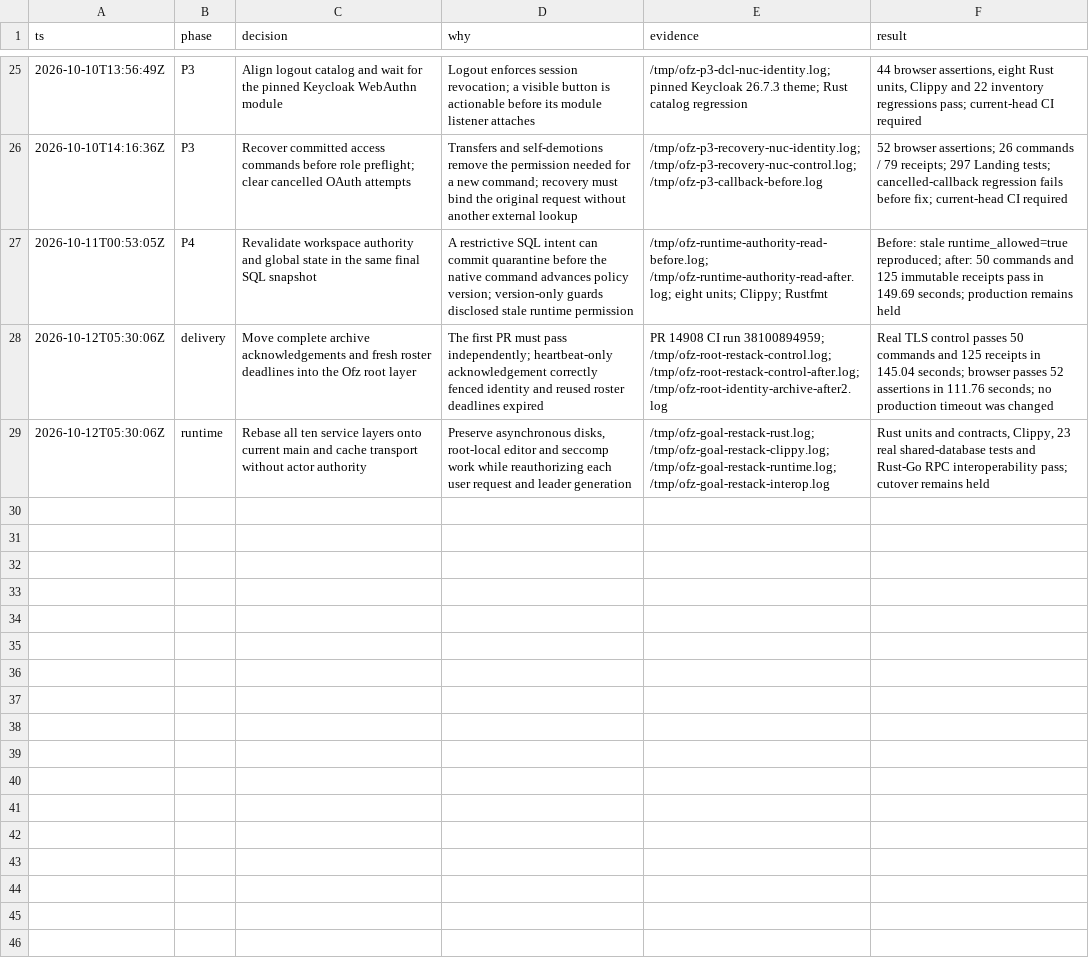
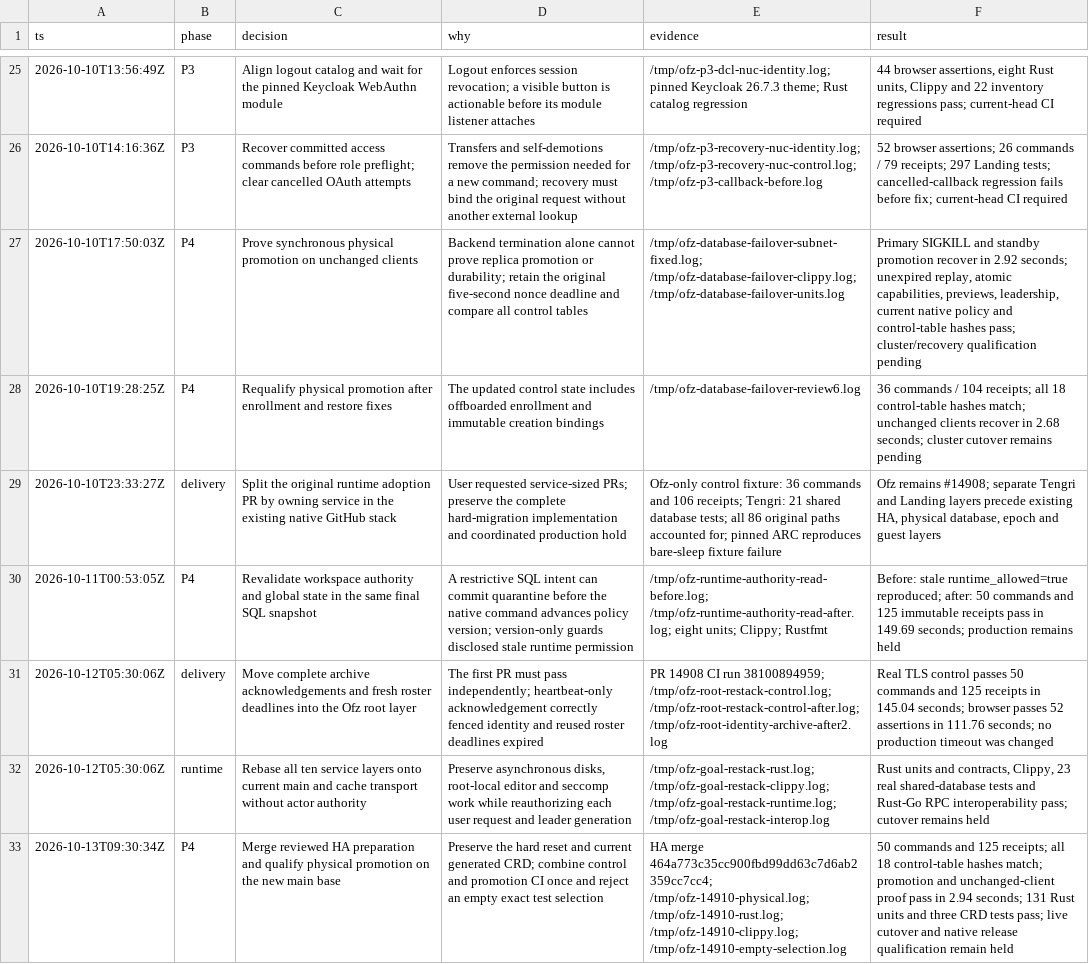
Before and after one commit to gregkonush/lab, a TSV file: docs/tengri/ofz-implementation-decisions.tsv, drawn as a sheet; only a part is shown, gaps mark what is left out; the diff names each change by its address in the sheet, - before the commit and + after, or states it on an @@ line.

Commit message:
test(ofz): prove synchronous physical database promotion (#14910)
* test(ofz): prove synchronous physical database promotion

* test(ofz): requalify physical promotion after runtime fixes

* test(ofz): make physical promotion qualification independent

```diff
--- a/docs/tengri/ofz-implementation-decisions.tsv
+++ b/docs/tengri/ofz-implementation-decisions.tsv
+row 27: 2026-10-10T17:50:03Z | P4 | Prove synchronous physical promotion on unchanged clients | Backend termination alone cannot prove replica promotion or durability; retain the original five-second nonce deadline and compare all control tables | /tmp/ofz-database-failover-subnet-fixed.log; /tmp/ofz-database-failover-clippy.log; /tmp/ofz-database-failover-units.log | Primary SIGKILL and standby promotion recover in 2.92 seconds; unexpired replay, atomic capabilities, previews, leadership, current native policy and control-table hashes pass; cluster/recovery qualification pending
+row 28: 2026-10-10T19:28:25Z | P4 | Requalify physical promotion after enrollment and restore fixes | The updated control state includes offboarded enrollment and immutable creation bindings | /tmp/ofz-database-failover-review6.log | 36 commands / 104 receipts; all 18 control-table hashes match; unchanged clients recover in 2.68 seconds; cluster cutover remains pending
+row 29: 2026-10-10T23:33:27Z | delivery | Split the original runtime adoption PR by owning service in the existing native GitHub stack | User requested service-sized PRs; preserve the complete hard-migration implementation and coordinated production hold | Ofz-only control fixture: 36 commands and 106 receipts; Tengri: 21 shared database tests; all 86 original paths accounted for; pinned ARC reproduces bare-sleep fixture failure | Ofz remains #14908; separate Tengri and Landing layers precede existing HA, physical database, epoch and guest layers
+row 33: 2026-10-13T09:30:34Z | P4 | Merge reviewed HA preparation and qualify physical promotion on the new main base | Preserve the hard reset and current generated CRD; combine control and promotion CI once and reject an empty exact test selection | HA merge 464a773c35cc900fbd99dd63c7d6ab2359cc7cc4; /tmp/ofz-14910-physical.log; /tmp/ofz-14910-rust.log; /tmp/ofz-14910-clippy.log; /tmp/ofz-14910-empty-selection.log | 50 commands and 125 receipts; all 18 control-table hashes match; promotion and unchanged-client proof pass in 2.94 seconds; 131 Rust units and three CRD tests pass; live cutover and native release qualification remain held
```
Also changed, not shown: 7 other files.
